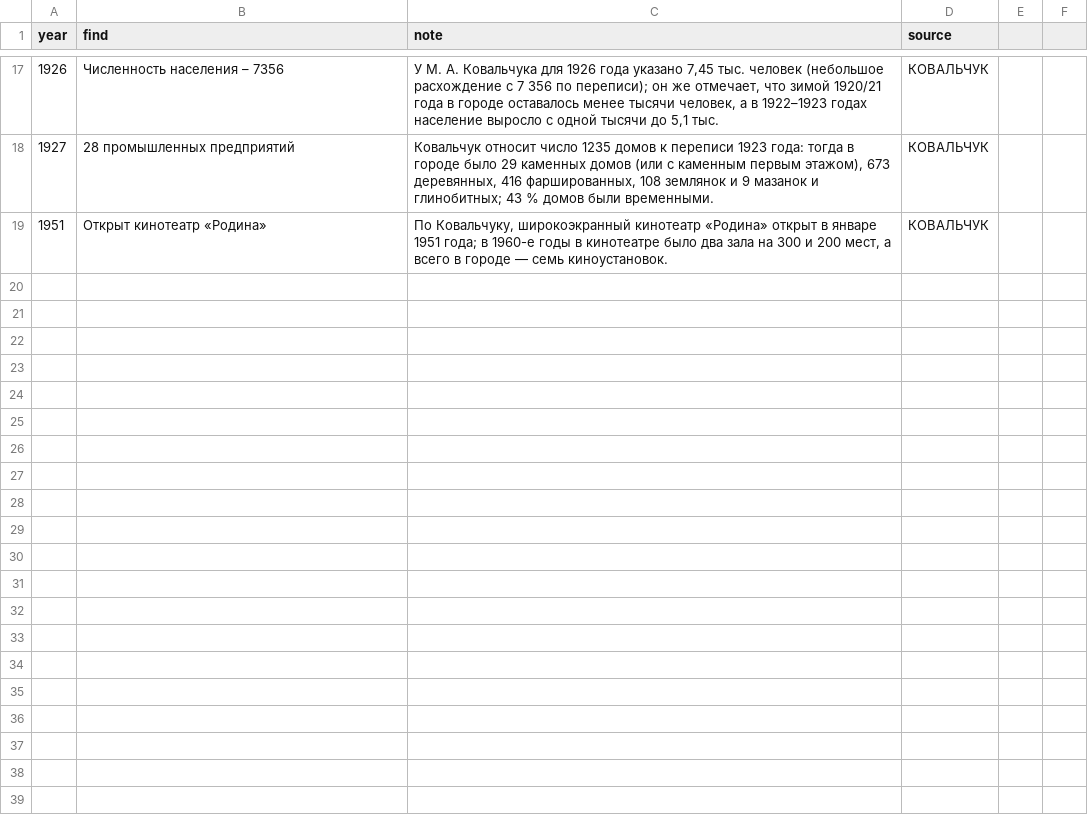
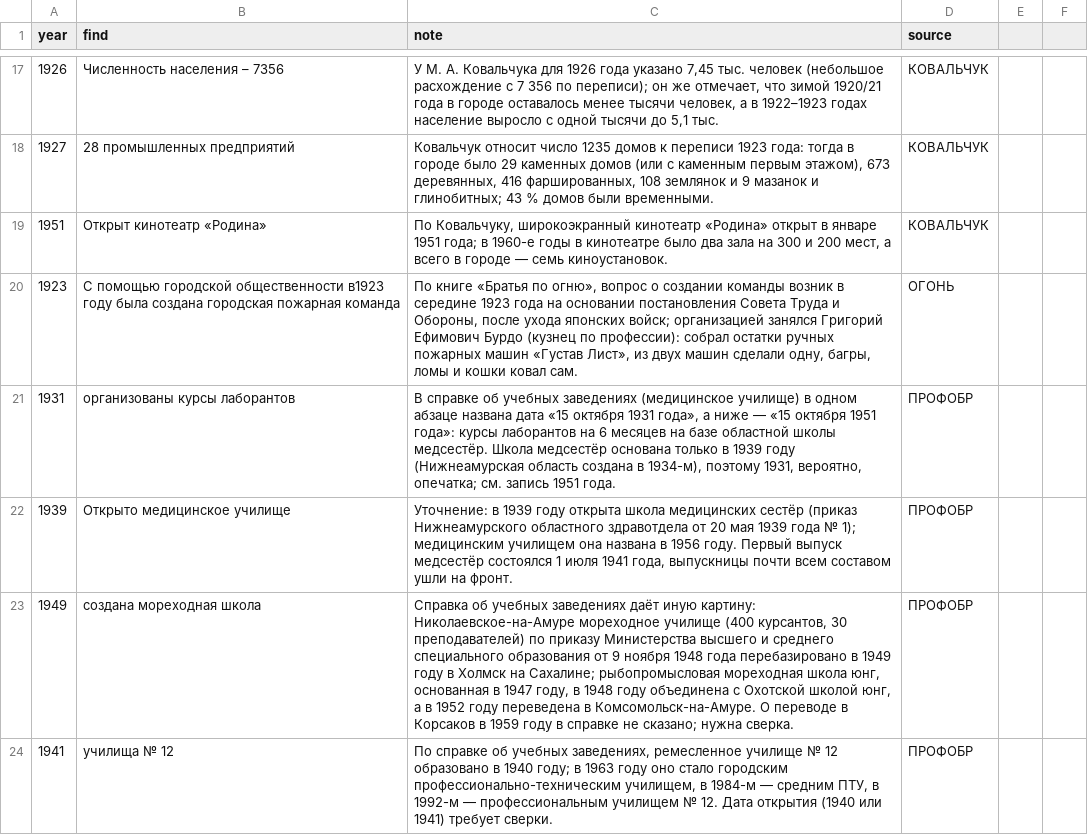
Before and after one commit to p34820669-art/nikolaevsk-sovet, a CSV file: data/annotations.csv, drawn as a sheet; only a part is shown, gaps mark what is left out; the diff names each change by its address in the sheet, - before the commit and + after, or states it on an @@ line.

```diff
--- a/data/annotations.csv
+++ b/data/annotations.csv
+row 20: 1923 | С помощью городской общественности в1923 году была создана городская пожарная команда | По книге «Братья по огню», вопрос о создании команды возник в середине 1923 года на основании постановления Совета Труда и Обороны, после ухода японских войск; организацией занялся Григорий Ефимович Бурдо (кузнец по профессии): собрал остатки ручных пожарных машин «Густав Лист», из двух машин сделали одну, багры, ломы и кошки ковал сам. | ОГОНЬ
+row 21: 1931 | организованы курсы лаборантов | В справке об учебных заведениях (медицинское училище) в одном абзаце названа дата «15 октября 1931 года», а ниже — «15 октября 1951 года»: курсы лаборантов на 6 месяцев на базе областной школы медсестёр. Школа медсестёр основана только в 1939 году (Нижнеамурская область создана в 1934-м), поэтому 1931, вероятно, опечатка; см. запись 1951 года. | ПРОФОБР
+row 22: 1939 | Открыто медицинское училище | Уточнение: в 1939 году открыта школа медицинских сестёр (приказ Нижнеамурского областного здравотдела от 20 мая 1939 года № 1); медицинским училищем она названа в 1956 году. Первый выпуск медсестёр состоялся 1 июля 1941 года, выпускницы почти всем составом ушли на фронт. | ПРОФОБР
+row 23: 1949 | создана мореходная школа | Справка об учебных заведениях даёт иную картину: Николаевское-на-Амуре мореходное училище (400 курсантов, 30 преподавателей) по приказу Министерства высшего и среднего специального образования от 9 ноября 1948 года перебазировано в 1949 году в Холмск на Сахалине; рыбопромысловая мореходная школа юнг, основанная в 1947 году, в 1948 году объединена с Охотской школой юнг, а в 1952 году переведена в Комсомольск-на-Амуре. О переводе в Корсаков в 1959 году в справке не сказано; нужна сверка. | ПРОФОБР
+row 24: 1941 | училища № 12 | По справке об учебных заведениях, ремесленное училище № 12 образовано в 1940 году; в 1963 году оно стало городским профессионально-техническим училищем, в 1984-м — средним ПТУ, в 1992-м — профессиональным училищем № 12. Дата открытия (1940 или 1941) требует сверки. | ПРОФОБР
```
Also changed, not shown: data/extra_events.csv, data/vychitka_foundation.csv, 13 other files.
